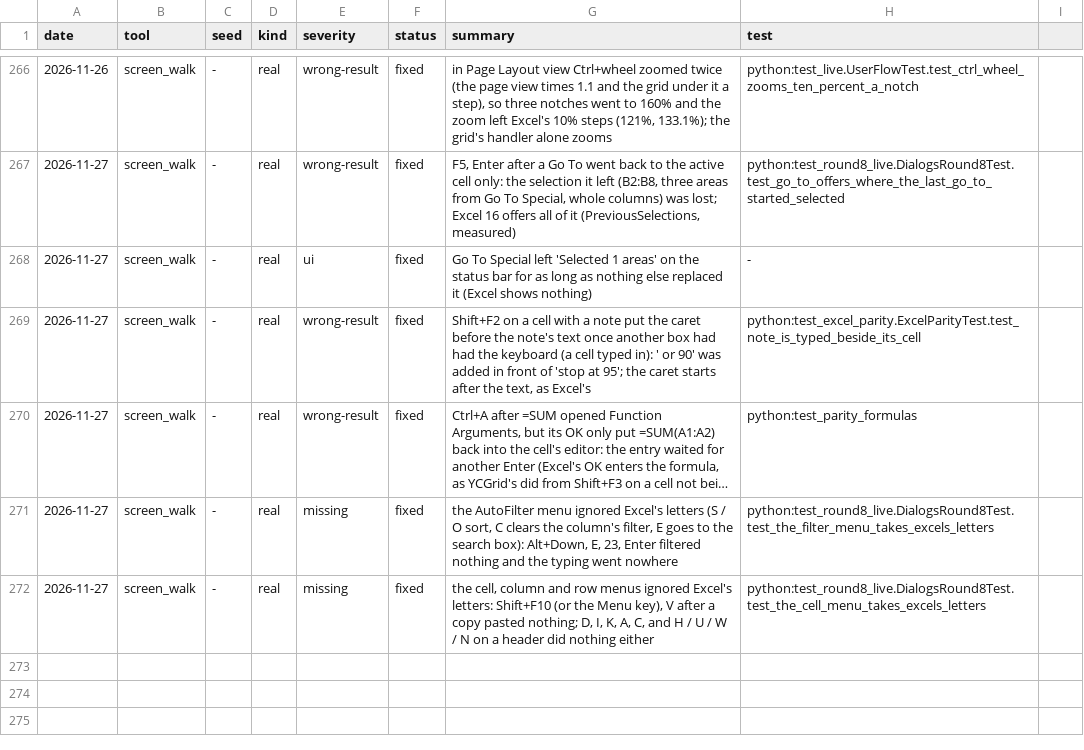
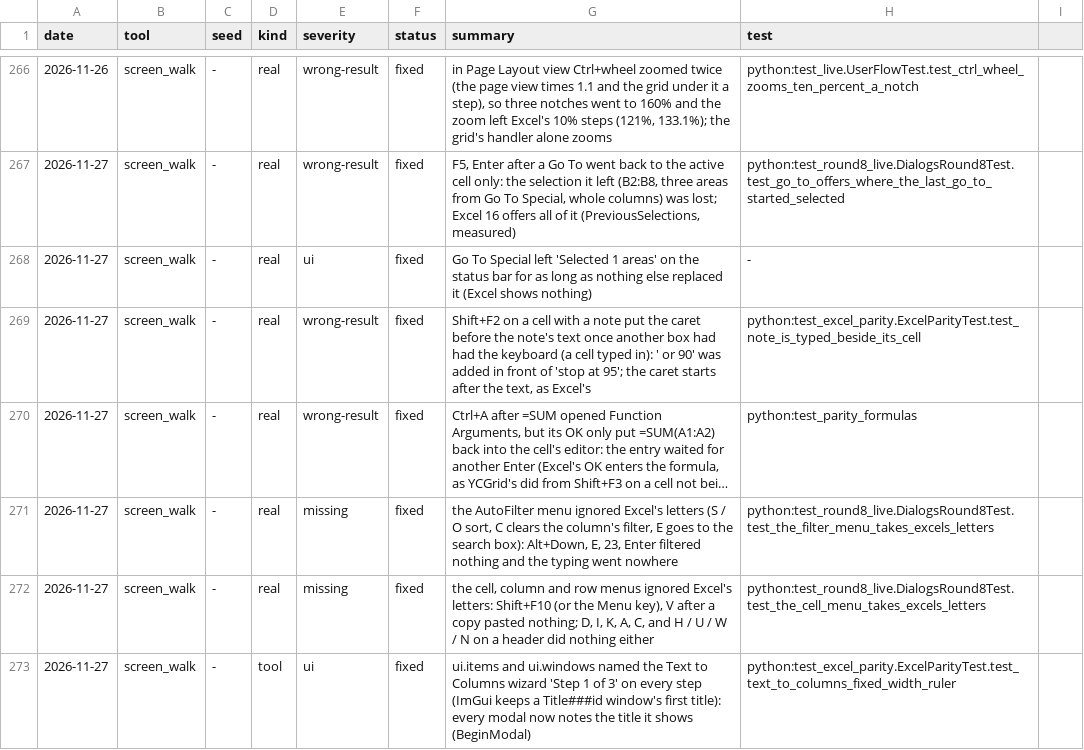
Before and after one commit to ycgrid/ycgrid, a CSV file: docs/random-findings.csv, drawn as a sheet; only a part is shown, gaps mark what is left out; long unchanged cells end in …; the diff names each change by its address in the sheet, - before the commit and + after, or states it on an @@ line.

Commit message:
ui.items names a dialog by the title it shows now (Step 2 of 3), not its first one
Every modal notes its live title in BeginModal, so a wizard's steps and other dialogs whose titles change are
reported as a person sees them.

```diff
--- a/docs/random-findings.csv
+++ b/docs/random-findings.csv
+row 273: 2026-11-27 | screen_walk | - | tool | ui | fixed | ui.items and ui.windows named the Text to Columns wizard 'Step 1 of 3' on every step (ImGui keeps a Title###id window's first title): every modal now notes the title it shows (BeginModal) | python:test_excel_parity.ExcelParityTest.test_text_to_columns_fixed_width_ruler
```
Also changed, not shown: 2 other files.
